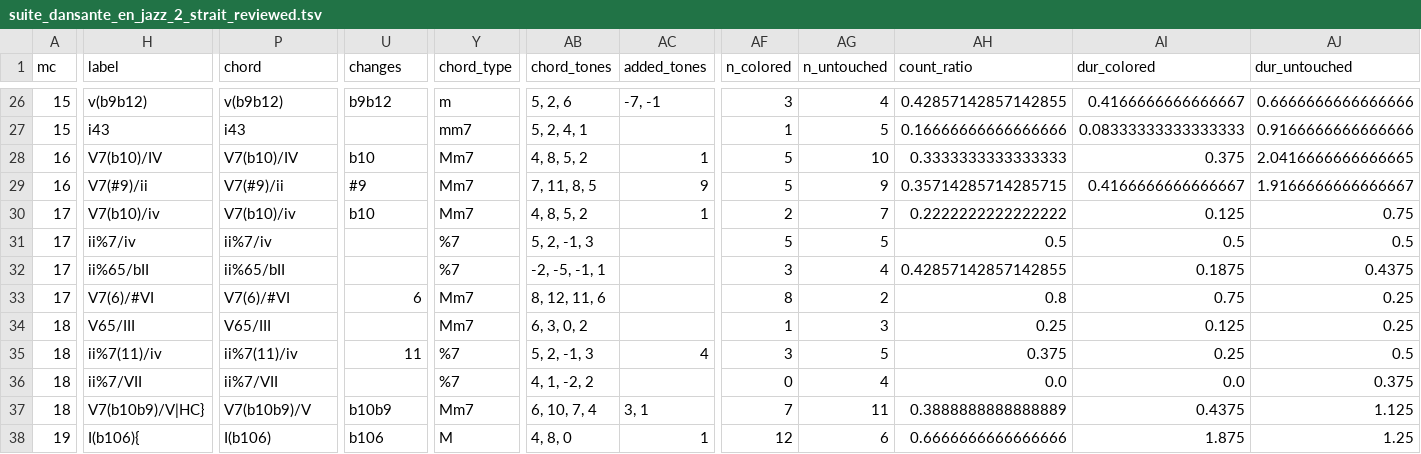
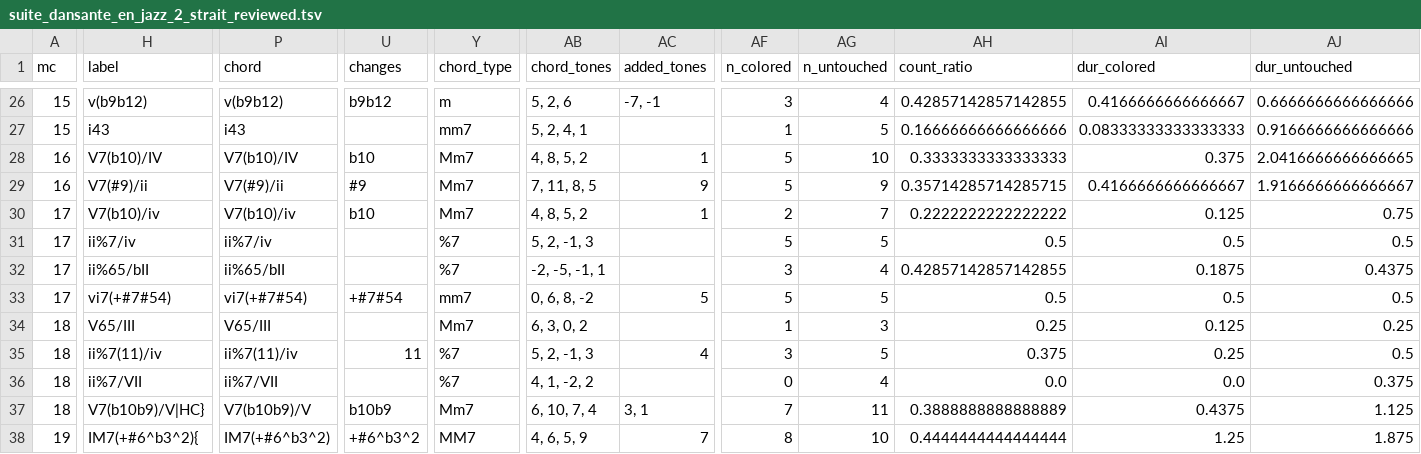
Before and after one commit to DCMLab/schulhoff_suite_dansante_en_jazz, a TSV file: reviewed/suite_dansante_en_jazz_2_strait_reviewed.tsv, drawn as a sheet; only a part is shown, gaps mark what is left out; the diff covers the shown part only; the diff names each change by its address in the sheet, - before the commit and + after, or states it on an @@ line.

Commit message:
27: first label corrected to IM7(add sharp6, add flat3, add 2) as in 19

```diff
--- a/reviewed/suite_dansante_en_jazz_2_strait_reviewed.tsv
+++ b/reviewed/suite_dansante_en_jazz_2_strait_reviewed.tsv
-H33 (label): V7(6)/#VI
+H33 (label): vi7(+#7#54)
-P33 (chord): V7(6)/#VI
+P33 (chord): vi7(+#7#54)
-U33 (changes): 6
+U33 (changes): +#7#54
-Y33 (chord_type): Mm7
+Y33 (chord_type): mm7
-AB33 (chord_tones): 8, 12, 11, 6
+AB33 (chord_tones): 0, 6, 8, -2
-AC33 (added_tones): (empty)
+AC33 (added_tones): 5
-AF33 (n_colored): 8
+AF33 (n_colored): 5
-AG33 (n_untouched): 2
+AG33 (n_untouched): 5
-AH33 (count_ratio): 0.8
+AH33 (count_ratio): 0.5
-AI33 (dur_colored): 0.75
+AI33 (dur_colored): 0.5
-AJ33 (dur_untouched): 0.25
+AJ33 (dur_untouched): 0.5
-H38 (label): I(b106){
+H38 (label): IM7(+#6^b3^2){
-P38 (chord): I(b106)
+P38 (chord): IM7(+#6^b3^2)
-U38 (changes): b106
+U38 (changes): +#6^b3^2
-Y38 (chord_type): M
+Y38 (chord_type): MM7
-AB38 (chord_tones): 4, 8, 0
+AB38 (chord_tones): 4, 6, 5, 9
-AC38 (added_tones): 1
+AC38 (added_tones): 7
-AF38 (n_colored): 12
+AF38 (n_colored): 8
-AG38 (n_untouched): 6
+AG38 (n_untouched): 10
-AH38 (count_ratio): 0.6666666666666666
+AH38 (count_ratio): 0.4444444444444444
-AI38 (dur_colored): 1.875
+AI38 (dur_colored): 1.25
-AJ38 (dur_untouched): 1.25
+AJ38 (dur_untouched): 1.875
```
Also changed, not shown: 142 edited cells elsewhere in this file, harmonies/suite_dansante_en_jazz_2_strait.harmonies.tsv, 7 other files.
